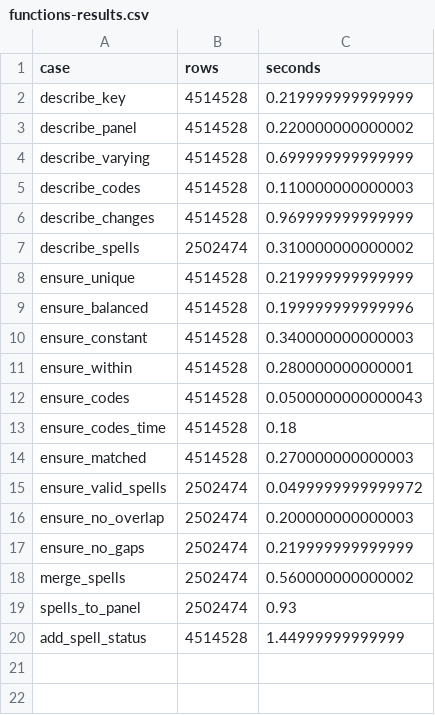
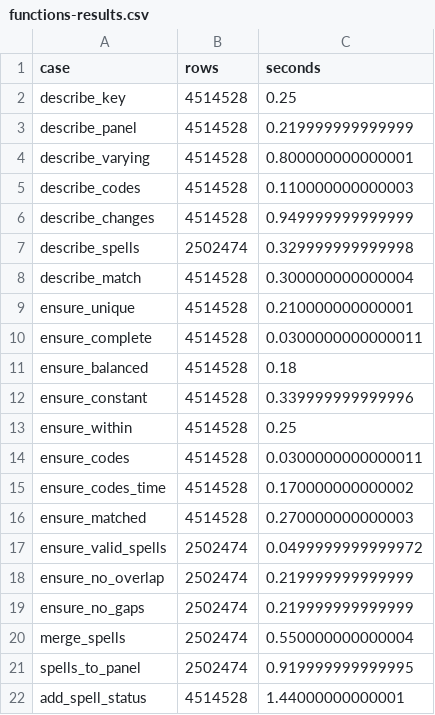
Before and after one commit to dataniel/inshape, a CSV file: benchmarks/functions-results.csv, drawn as a sheet.

```diff
--- a/benchmarks/functions-results.csv
+++ b/benchmarks/functions-results.csv
@@ -1,20 +1,22 @@
 "case","rows","seconds"
-"describe_key",4514528,0.219999999999999
-"describe_panel",4514528,0.220000000000002
-"describe_varying",4514528,0.699999999999999
+"describe_key",4514528,0.25
+"describe_panel",4514528,0.219999999999999
+"describe_varying",4514528,0.800000000000001
 "describe_codes",4514528,0.110000000000003
-"describe_changes",4514528,0.969999999999999
-"describe_spells",2502474,0.310000000000002
-"ensure_unique",4514528,0.219999999999999
-"ensure_balanced",4514528,0.199999999999996
-"ensure_constant",4514528,0.340000000000003
-"ensure_within",4514528,0.280000000000001
-"ensure_codes",4514528,0.0500000000000043
-"ensure_codes_time",4514528,0.18
+"describe_changes",4514528,0.949999999999999
+"describe_spells",2502474,0.329999999999998
+"describe_match",4514528,0.300000000000004
+"ensure_unique",4514528,0.210000000000001
+"ensure_complete",4514528,0.0300000000000011
+"ensure_balanced",4514528,0.18
+"ensure_constant",4514528,0.339999999999996
+"ensure_within",4514528,0.25
+"ensure_codes",4514528,0.0300000000000011
+"ensure_codes_time",4514528,0.170000000000002
 "ensure_matched",4514528,0.270000000000003
 "ensure_valid_spells",2502474,0.0499999999999972
-"ensure_no_overlap",2502474,0.200000000000003
+"ensure_no_overlap",2502474,0.219999999999999
 "ensure_no_gaps",2502474,0.219999999999999
-"merge_spells",2502474,0.560000000000002
-"spells_to_panel",2502474,0.93
-"add_spell_status",4514528,1.44999999999999
+"merge_spells",2502474,0.550000000000004
+"spells_to_panel",2502474,0.919999999999995
+"add_spell_status",4514528,1.44000000000001
```
Also changed, not shown: 26 other files.
